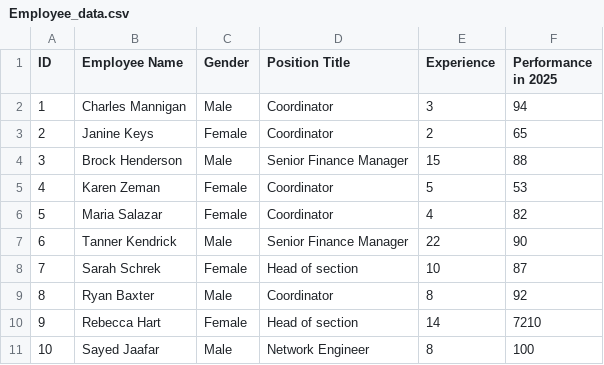
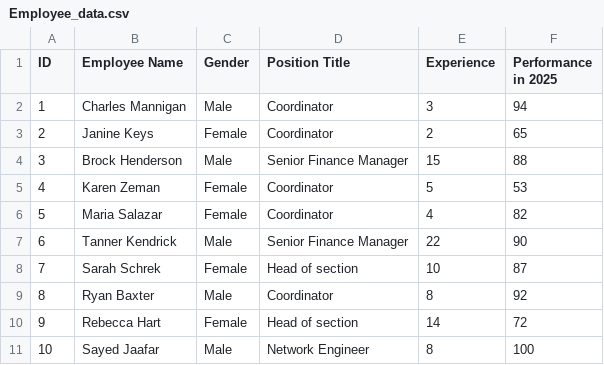
Before and after one commit to DJBeethoven9/ITNE352-Practice, a CSV file: Employee_data.csv, drawn as a sheet.

```diff
--- a/Employee_data.csv
+++ b/Employee_data.csv
@@ -9,3 +9,3 @@ ID,Employee Name,Gender,Position Title,Experience,Performance in 2025
 8,Ryan Baxter,Male,Coordinator,8,92
-9,Rebecca Hart,Female, Head of section ,14,7210
+9,Rebecca Hart,Female, Head of section ,14,72
 10,Sayed Jaafar,Male,Network Engineer,8,100
```
